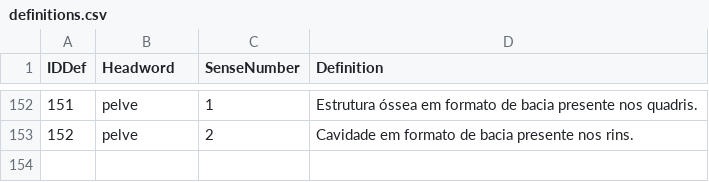
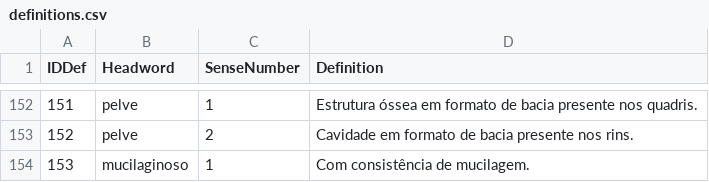
Before and after one commit to fflch/dicbio, a CSV file: data/definitions.csv, drawn as a sheet; only a part is shown, gaps mark what is left out; the diff names each change by its address in the sheet, - before the commit and + after, or states it on an @@ line.

```diff
--- a/data/definitions.csv
+++ b/data/definitions.csv
+row 154: 153 | mucilaginoso | 1 | Com consistência de mucilagem.
```
Also changed, not shown: data/DadosDoDicionario.csv, 1 other file.
